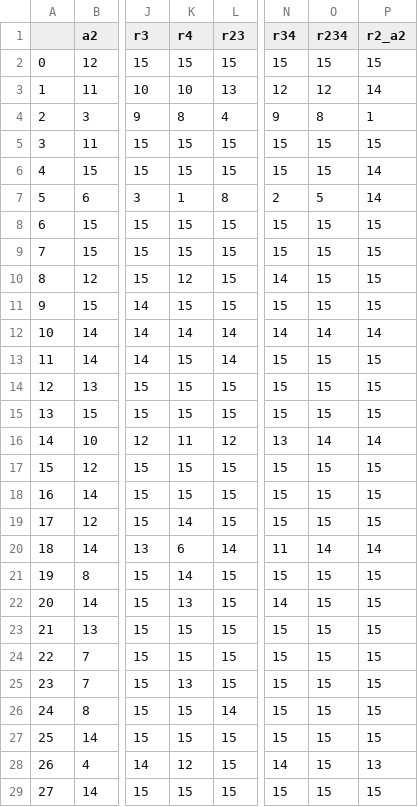
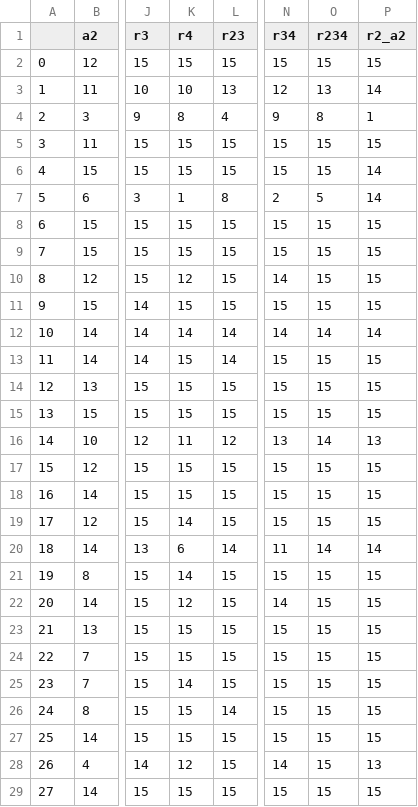
Before and after one commit to wutterfly/browser-timer-results, a CSV file: freetext/__Data_28_tt/original_classification.csv, drawn as a sheet; only a part is shown, gaps mark what is left out; the diff names each change by its address in the sheet, - before the commit and + after, or states it on an @@ line.

```diff
--- a/freetext/__Data_28_tt/original_classification.csv
+++ b/freetext/__Data_28_tt/original_classification.csv
-O3 (r234): 12
+O3 (r234): 13
-P16 (r2_a2): 14
+P16 (r2_a2): 13
-K22 (r4): 13
+K22 (r4): 12
-K25 (r4): 13
+K25 (r4): 14
```
Also changed, not shown: freetext/__DATA_28/original_classification.csv, freetext/__DATA_28/original_classification_performance.csv, 40 other files.
